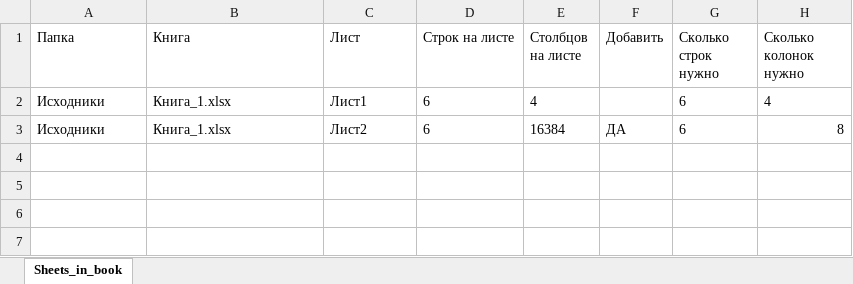
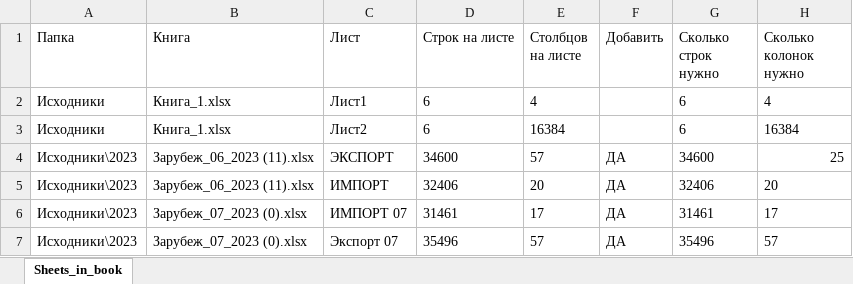
Before and after one commit to DSTsvetkov1972/CONCAT_YOUR_EXCELS, an Excel workbook: .sheets.xlsm, sheet Sheets_in_book, drawn as a sheet; values as stored, in another font and other column widths than the file's, no borders; table styles not drawn; the diff names each change by its address in the sheet, - before the commit and + after, or states it on an @@ line.

```diff
--- a/.sheets.xlsm (sheet Sheets_in_book)
+++ b/.sheets.xlsm (sheet Sheets_in_book)
-F3 (Добавить): ДА
+F3 (Добавить): (empty)
-H3 (Сколько колонок нужно): 8
+H3 (Сколько колонок нужно): 16384
+row 4: Исходники\2023 | Зарубеж_06_2023 (11).xlsx | ЭКСПОРТ | 34600 | 57 | ДА | 34600 | 25
+row 5: Исходники\2023 | Зарубеж_06_2023 (11).xlsx | ИМПОРТ | 32406 | 20 | ДА | 32406 | 20
+row 6: Исходники\2023 | Зарубеж_07_2023 (0).xlsx | ИМПОРТ 07 | 31461 | 17 | ДА | 31461 | 17
+row 7: Исходники\2023 | Зарубеж_07_2023 (0).xlsx | Экспорт 07 | 35496 | 57 | ДА | 35496 | 57
```
Also changed, not shown: .headers.xlsx, 5 other files.
